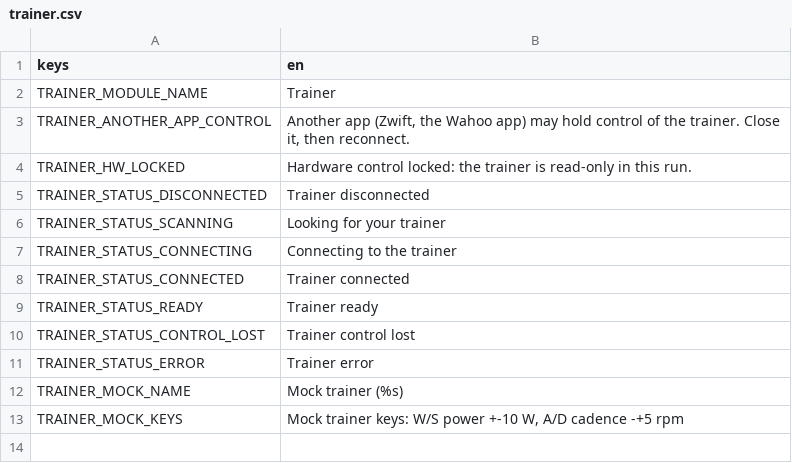
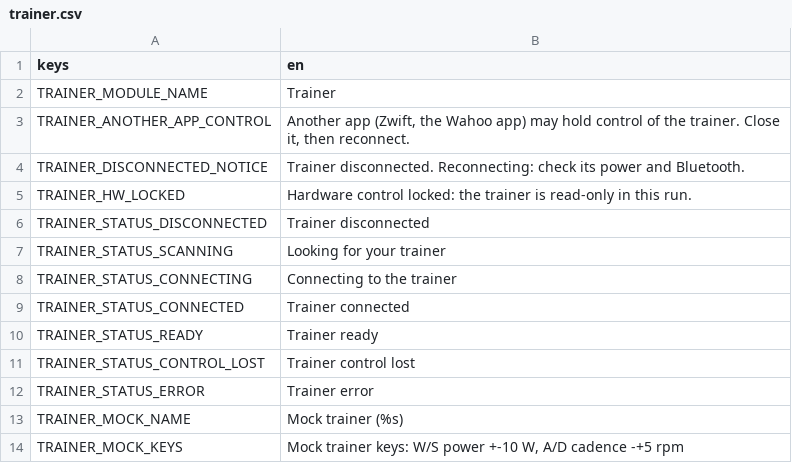
Before and after one commit to shoedler/wattlands, a CSV file: content/strings/trainer.csv, drawn as a sheet.

```diff
--- a/content/strings/trainer.csv
+++ b/content/strings/trainer.csv
@@ -3,2 +3,3 @@ TRAINER_MODULE_NAME,Trainer
 TRAINER_ANOTHER_APP_CONTROL,"Another app (Zwift, the Wahoo app) may hold control of the trainer. Close it, then reconnect."
+TRAINER_DISCONNECTED_NOTICE,Trainer disconnected. Reconnecting: check its power and Bluetooth.
 TRAINER_HW_LOCKED,Hardware control locked: the trainer is read-only in this run.
```
Also changed, not shown: 5 other files.
